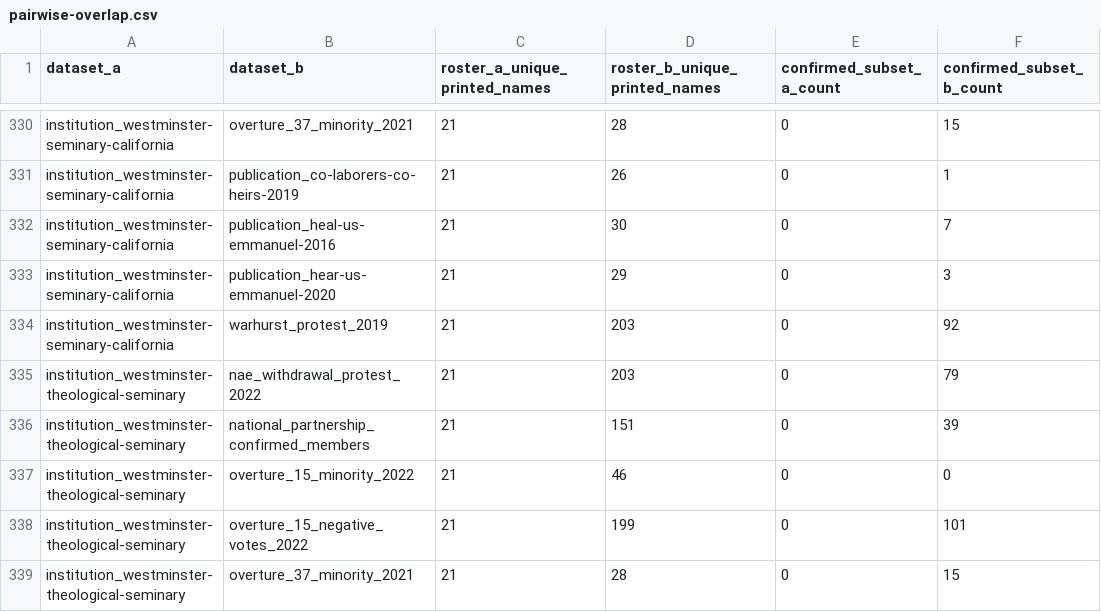
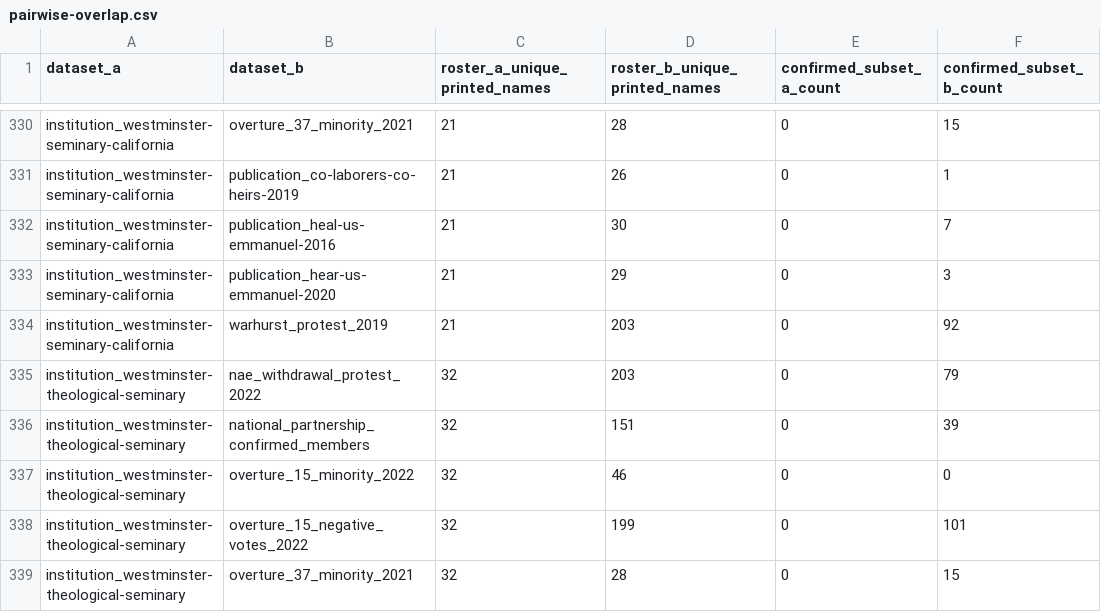
Before and after one commit to simoncgoldstein/PCA-Data, a CSV file: analysis/overlap/pairwise-overlap.csv, drawn as a sheet; only a part is shown, gaps mark what is left out; the diff covers the shown part only; the diff names each change by its address in the sheet, - before the commit and + after, or states it on an @@ line.

```diff
--- a/analysis/overlap/pairwise-overlap.csv
+++ b/analysis/overlap/pairwise-overlap.csv
-C335:C339 (roster_a_unique_printed_names): 21
+C335:C339 (roster_a_unique_printed_names): 32
```
Also changed, not shown: 171 edited cells elsewhere in this file, analysis/overlap/person-recurrence.csv, 8 other files.
